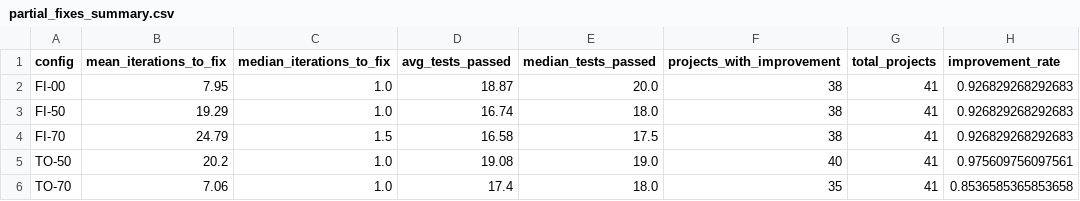
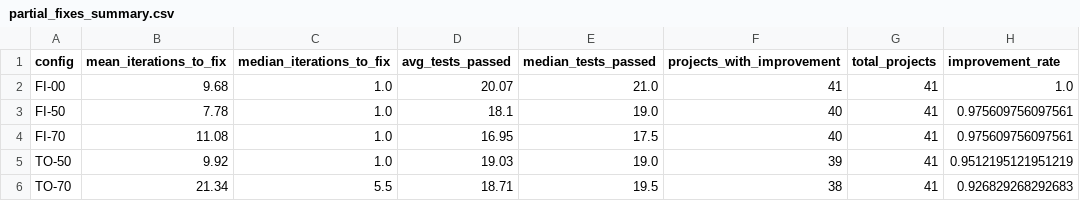
Before and after one commit to bauer-s/ma-replication-package, a CSV file: results/raw_data/partial_fixes_summary.csv, drawn as a sheet.

```diff
--- a/results/raw_data/partial_fixes_summary.csv
+++ b/results/raw_data/partial_fixes_summary.csv
@@ -1,6 +1,6 @@
 config,mean_iterations_to_fix,median_iterations_to_fix,avg_tests_passed,median_tests_passed,projects_with_improvement,total_projects,improvement_rate
-FI-00,7.95,1.0,18.87,20.0,38,41,0.926829268292683
-FI-50,19.29,1.0,16.74,18.0,38,41,0.926829268292683
-FI-70,24.79,1.5,16.58,17.5,38,41,0.926829268292683
-TO-50,20.2,1.0,19.08,19.0,40,41,0.975609756097561
-TO-70,7.06,1.0,17.4,18.0,35,41,0.8536585365853658
+FI-00,9.68,1.0,20.07,21.0,41,41,1.0
+FI-50,7.78,1.0,18.1,19.0,40,41,0.975609756097561
+FI-70,11.08,1.0,16.95,17.5,40,41,0.975609756097561
+TO-50,9.92,1.0,19.03,19.0,39,41,0.9512195121951219
+TO-70,21.34,5.5,18.71,19.5,38,41,0.926829268292683
```
Also changed, not shown: results/raw_data/partial_fixes_quality_distribution.csv, results/raw_data/partial_fixes_time_quality_combined.csv, 24 other files.
